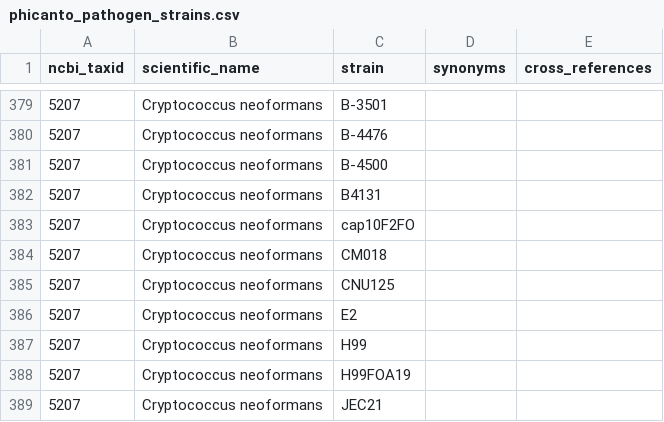
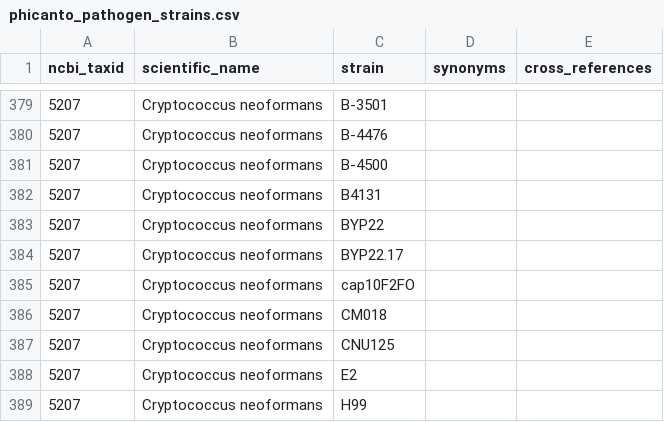
Before and after one commit to PHI-base/data, a CSV file: strains/phicanto_pathogen_strains.csv, drawn as a sheet; only a part is shown, gaps mark what is left out; the shorter side is filled out with more unchanged rows.

Commit message:
Add strains to Cryptococcus neoformans strain list
https://github.com/PHI-base/curation/issues/198

```diff
--- a/strains/phicanto_pathogen_strains.csv
+++ b/strains/phicanto_pathogen_strains.csv
@@ -382,2 +382,4 @@ ncbi_taxid,scientific_name,strain,synonyms,cross_references
 5207,Cryptococcus neoformans,B4131,,
+5207,Cryptococcus neoformans,BYP22,,
+5207,Cryptococcus neoformans,BYP22.17,,
 5207,Cryptococcus neoformans,cap10F2FO,,
```
